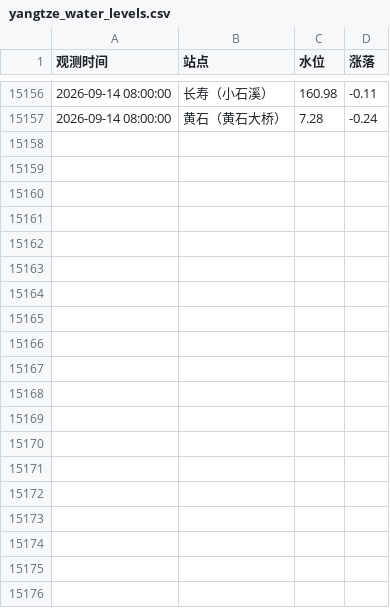
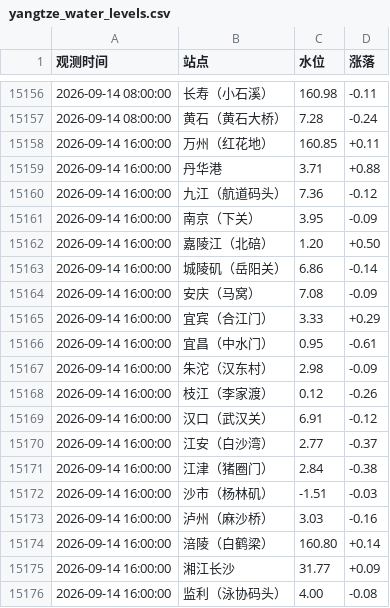
Before and after one commit to reich3em/Changjiang_water_level, a CSV file: yangtze_water_levels.csv, drawn as a sheet; only a part is shown, gaps mark what is left out; the diff covers the shown part only; the diff names each change by its address in the sheet, - before the commit and + after, or states it on an @@ line.

```diff
--- a/yangtze_water_levels.csv
+++ b/yangtze_water_levels.csv
+row 15158: 2026-09-14 16:00:00 | 万州（红花地） | 160.85 | +0.11
+row 15159: 2026-09-14 16:00:00 | 丹华港 | 3.71 | +0.88
+row 15160: 2026-09-14 16:00:00 | 九江（航道码头） | 7.36 | -0.12
+row 15161: 2026-09-14 16:00:00 | 南京（下关） | 3.95 | -0.09
+row 15162: 2026-09-14 16:00:00 | 嘉陵江（北碚） | 1.20 | +0.50
+row 15163: 2026-09-14 16:00:00 | 城陵矶（岳阳关） | 6.86 | -0.14
+row 15164: 2026-09-14 16:00:00 | 安庆（马窝） | 7.08 | -0.09
+row 15165: 2026-09-14 16:00:00 | 宜宾（合江门） | 3.33 | +0.29
+row 15166: 2026-09-14 16:00:00 | 宜昌（中水门） | 0.95 | -0.61
+row 15167: 2026-09-14 16:00:00 | 朱沱（汉东村） | 2.98 | -0.09
+row 15168: 2026-09-14 16:00:00 | 枝江（李家渡） | 0.12 | -0.26
+row 15169: 2026-09-14 16:00:00 | 汉口（武汉关） | 6.91 | -0.12
+row 15170: 2026-09-14 16:00:00 | 江安（白沙湾） | 2.77 | -0.37
+row 15171: 2026-09-14 16:00:00 | 江津（猪圈门） | 2.84 | -0.38
+row 15172: 2026-09-14 16:00:00 | 沙市（杨林矶） | -1.51 | -0.03
+row 15173: 2026-09-14 16:00:00 | 泸州（麻沙桥） | 3.03 | -0.16
+row 15174: 2026-09-14 16:00:00 | 涪陵（白鹤梁） | 160.80 | +0.14
+row 15175: 2026-09-14 16:00:00 | 湘江长沙 | 31.77 | +0.09
+row 15176: 2026-09-14 16:00:00 | 监利（泳协码头） | 4.00 | -0.08
```
Also changed, not shown: 11 added rows elsewhere in this file.
